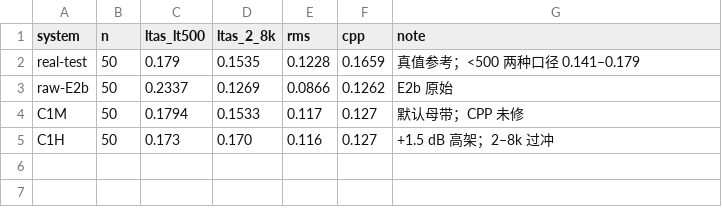
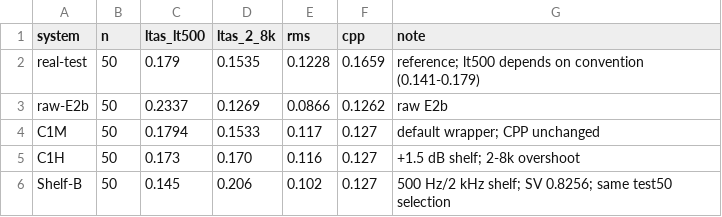
Before and after one commit to wangkaxds/gpt-sovits-v5-finetune-paper, a CSV file: reference-free/data/bands.csv, drawn as a sheet.

Commit message:
Revise reference-free paper: matched baselines, honest contract boundary, corrected pairwise

```diff
--- a/reference-free/data/bands.csv
+++ b/reference-free/data/bands.csv
@@ -1,5 +1,6 @@
 system,n,ltas_lt500,ltas_2_8k,rms,cpp,note
-real-test,50,0.179,0.1535,0.1228,0.1659,真值参考；<500 两种口径 0.141–0.179
-raw-E2b,50,0.2337,0.1269,0.0866,0.1262,E2b 原始
-C1M,50,0.1794,0.1533,0.117,0.127,默认母带；CPP 未修
-C1H,50,0.173,0.170,0.116,0.127,+1.5 dB 高架；2–8k 过冲
+real-test,50,0.179,0.1535,0.1228,0.1659,reference; lt500 depends on convention (0.141-0.179)
+raw-E2b,50,0.2337,0.1269,0.0866,0.1262,raw E2b
+C1M,50,0.1794,0.1533,0.117,0.127,default wrapper; CPP unchanged
+C1H,50,0.173,0.170,0.116,0.127,+1.5 dB shelf; 2-8k overshoot
+Shelf-B,50,0.145,0.206,0.102,0.127,500 Hz/2 kHz shelf; SV 0.8256; same test50 selection
```
Also changed, not shown: reference-free/data/experiments.csv, 37 other files.
